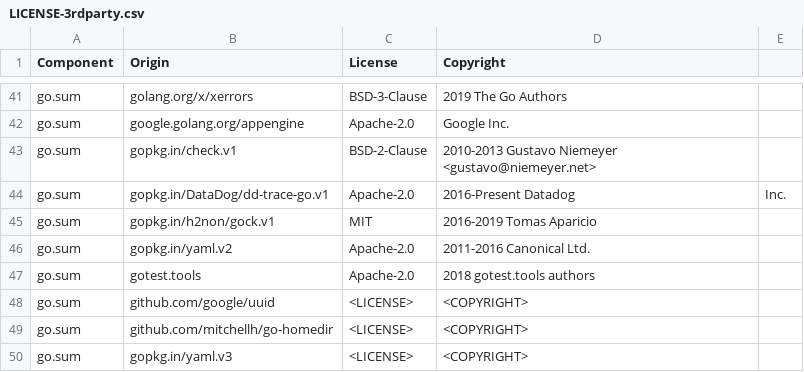
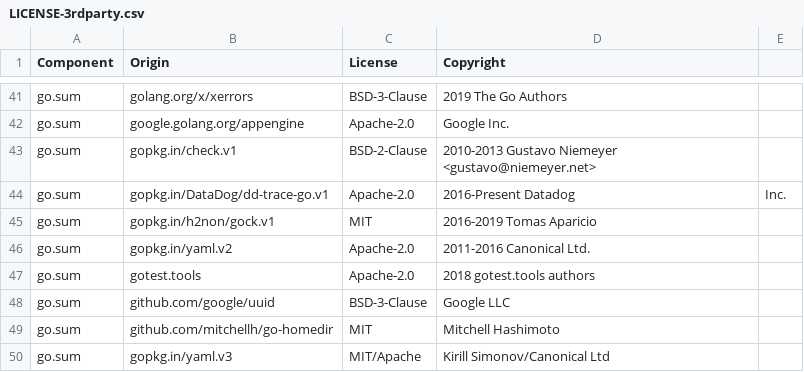
Before and after one commit to DataDog/datadog-api-client-go, a CSV file: LICENSE-3rdparty.csv, drawn as a sheet; only a part is shown, gaps mark what is left out.

Commit message:
license

```diff
--- a/LICENSE-3rdparty.csv
+++ b/LICENSE-3rdparty.csv
@@ -47,4 +47,4 @@ go.sum,gopkg.in/yaml.v2,Apache-2.0,2011-2016 Canonical Ltd.
 go.sum,gotest.tools,Apache-2.0,2018 gotest.tools authors
-go.sum,github.com/google/uuid,<LICENSE>,<COPYRIGHT>
-go.sum,github.com/mitchellh/go-homedir,<LICENSE>,<COPYRIGHT>
-go.sum,gopkg.in/yaml.v3,<LICENSE>,<COPYRIGHT>
+go.sum,github.com/google/uuid,BSD-3-Clause,Google LLC
+go.sum,github.com/mitchellh/go-homedir,MIT,Mitchell Hashimoto
+go.sum,gopkg.in/yaml.v3,MIT/Apache,Kirill Simonov/Canonical Ltd
```
